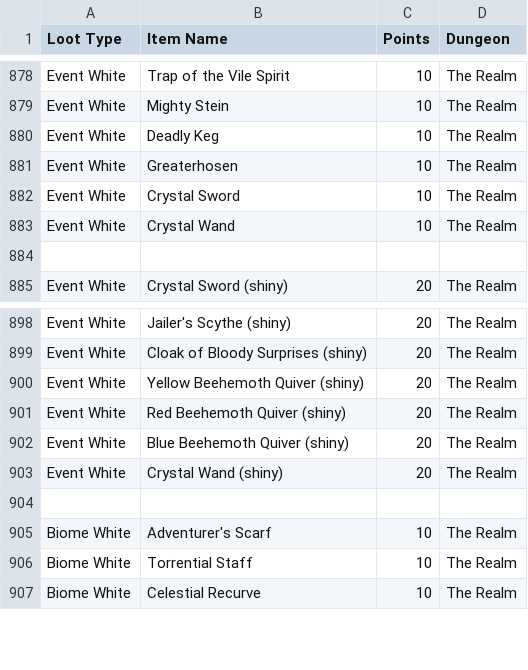
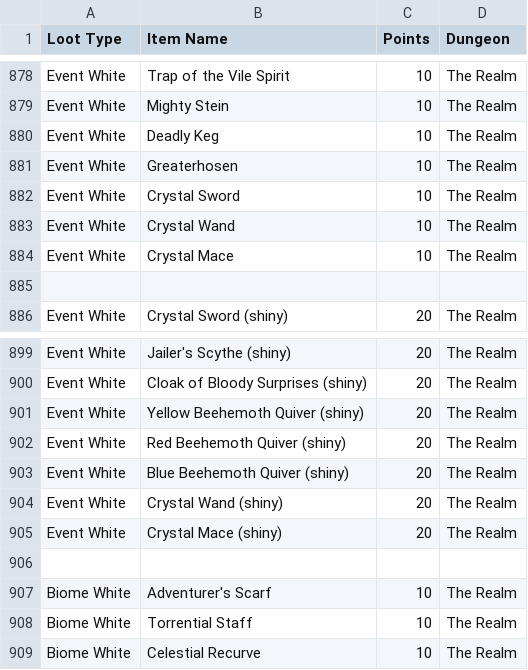
Before and after one commit to rougeshadow89/rotmgppebot, a CSV file: rotmg_loot_drops_updated.csv, drawn as a sheet; only a part is shown, gaps mark what is left out.

Commit message:
Added crystal mace (#192)

```diff
--- a/rotmg_loot_drops_updated.csv
+++ b/rotmg_loot_drops_updated.csv
@@ -883,2 +883,3 @@ Event White,Crystal Sword,10,The Realm
 Event White,Crystal Wand,10,The Realm
+Event White,Crystal Mace,10,The Realm
 ""
@@ -903,2 +904,3 @@ Event White,Blue Beehemoth Quiver (shiny),20,The Realm
 Event White,Crystal Wand (shiny),20,The Realm
+Event White,Crystal Mace (shiny),20,The Realm
 ""
```
Also changed, not shown: helper_pics/lootsummary_pics/sprite_positions_all.csv, helper_pics/lootsummary_pics/sprite_positions_normal.csv, 6 other files.
